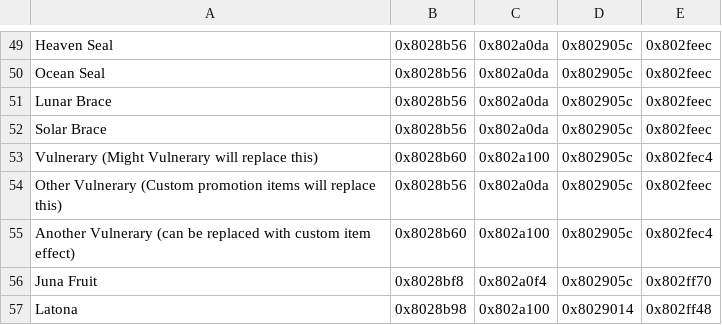
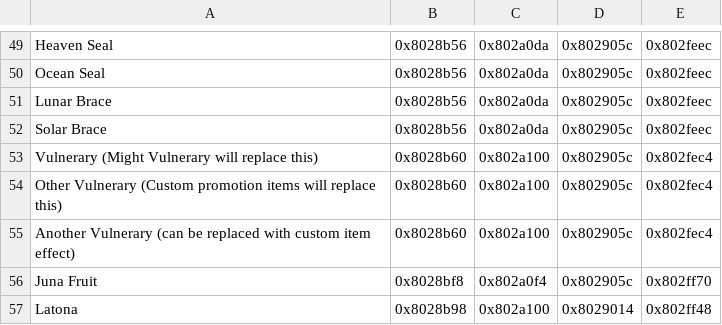
Before and after one commit to FireEmblemUniverse/SkillSystem_FE8, a CSV file: Tables/NightmareModules/ItemEffectRevamp/Item_Effect_Revamp.csv, drawn as a sheet; only a part is shown, gaps mark what is left out.

```diff
--- a/Tables/NightmareModules/ItemEffectRevamp/Item_Effect_Revamp.csv
+++ b/Tables/NightmareModules/ItemEffectRevamp/Item_Effect_Revamp.csv
@@ -53,3 +53,3 @@ Solar Brace,0x8028b56,0x802a0da,0x802905c,0x802feec
 Vulnerary (Might Vulnerary will replace this),0x8028b60,0x802a100,0x802905c,0x802fec4
-Other Vulnerary (Custom promotion items will replace this),0x8028b56,0x802a0da,0x802905c,0x802feec
+Other Vulnerary (Custom promotion items will replace this),0x8028b60,0x802a100,0x802905c,0x802fec4
 Another Vulnerary (can be replaced with custom item effect),0x8028b60,0x802a100,0x802905c,0x802fec4
```
Also changed, not shown: Tables/NightmareModules/CharactersClasses/ClassTable.csv, Tables/NightmareModules/Graphics/Map Sprite/Standing map sprite editor.csv, 56 other files.
